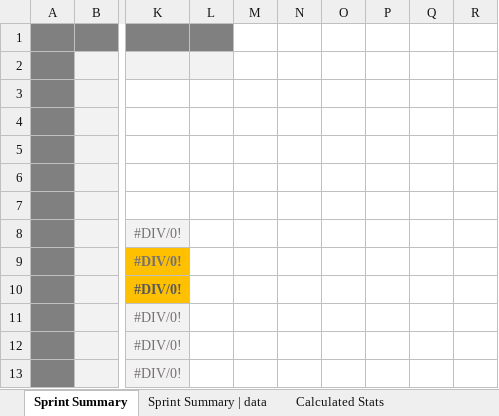
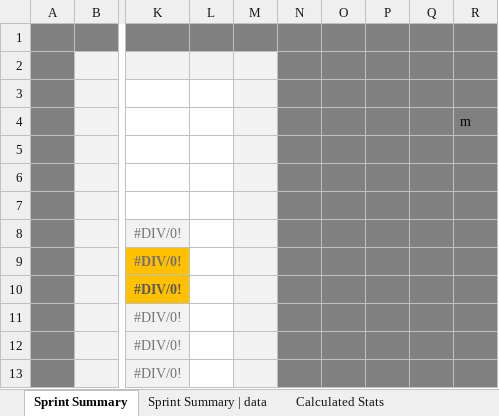
Before and after one commit to ctracey/sprint-metrics_webapp, an Excel workbook: steps/visualise-metrics/visualise-metrics.xlsx, sheet Sprint Summary, drawn as a sheet; only a part is shown, gaps mark what is left out; values as stored, in another font and other column widths than the file's, no borders; charts and pictures and conditional formats not drawn; the diff names each change by its address in the sheet, - before the commit and + after, or states it on an @@ line.

Commit message:
visualise-metrics | improve outcome & stream metrics

```diff
--- a/steps/visualise-metrics/visualise-metrics.xlsx (sheet Sprint Summary)
+++ b/steps/visualise-metrics/visualise-metrics.xlsx (sheet Sprint Summary)
-M1:R1 fill: none
+M1:R1 fill: #808080
-M2:M13 fill: none
+M2:M13 fill: #F2F2F2
-N2:R13 fill: none
+N2:R13 fill: #808080
-R4: (empty)
+R4: m
```
Also changed, not shown: sheet Sprint Summary | data, formulas that keep their value, charts or pictures.
